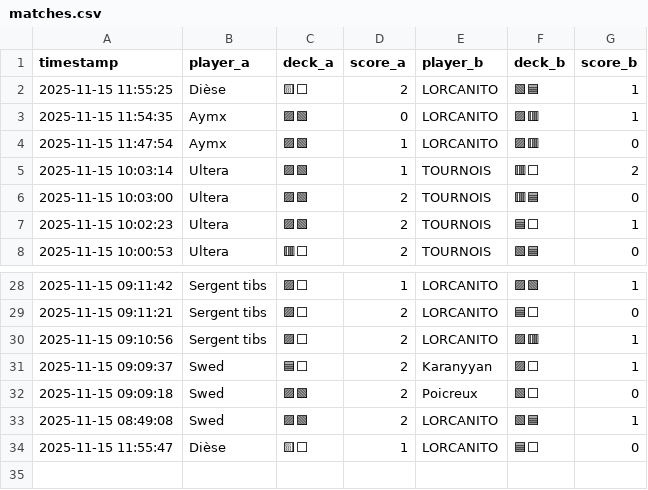
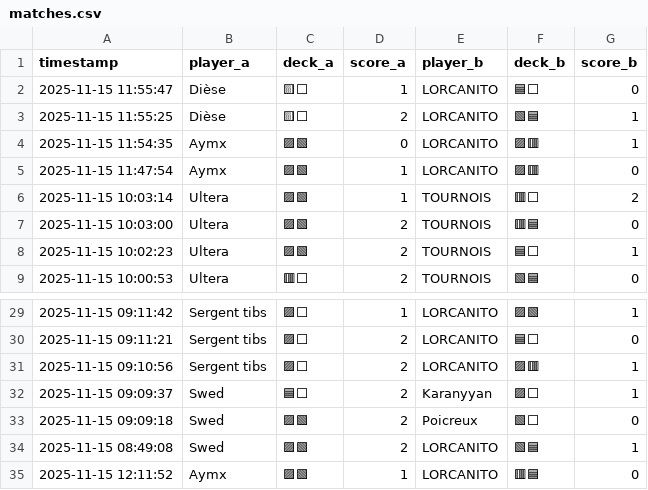
Before and after one commit to michaelbelcas-arch/site-eclypse, a CSV file: matches.csv, drawn as a sheet; only a part is shown, gaps mark what is left out.

Commit message:
Update matches.csv depuis l'app Streamlit

```diff
--- a/matches.csv
+++ b/matches.csv
@@ -1,2 +1,3 @@
 timestamp,player_a,deck_a,score_a,player_b,deck_b,score_b
+2025-11-15 11:55:47,Dièse,🟨⬜,1,LORCANITO,🟦⬜,0
 2025-11-15 11:55:25,Dièse,🟨⬜,2,LORCANITO,🟩🟦,1
@@ -33,2 +34,2 @@ timestamp,player_a,deck_a,score_a,player_b,deck_b,score_b
 2025-11-15 08:49:08,Swed,🟪🟩,2,LORCANITO,🟩🟦,1
-2025-11-15 11:55:47,Dièse,🟨⬜,1,LORCANITO,🟦⬜,0
+2025-11-15 12:11:52,Aymx,🟪🟩,1,LORCANITO,🟥🟦,0
```
